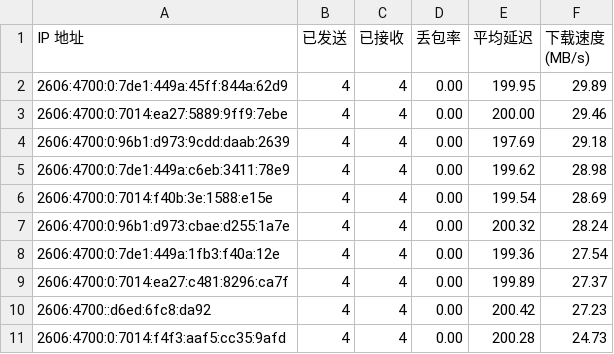
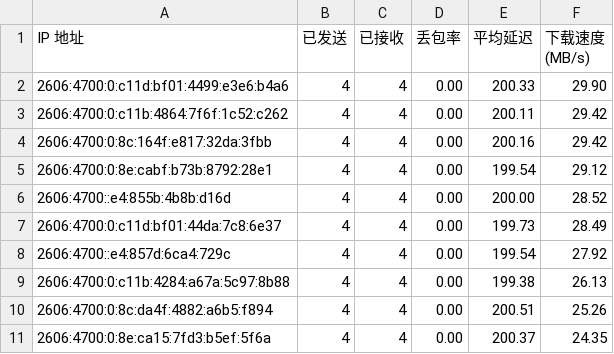
Before and after one commit to ymyuuu/IPDB, a CSV file: BestCF/ipv6.csv, drawn as a sheet.

Commit message:
Update BestCF/ipv6.csv - 2026-06-17 04:06:32

```diff
--- a/BestCF/ipv6.csv
+++ b/BestCF/ipv6.csv
@@ -1,11 +1,11 @@
 IP 地址,已发送,已接收,丢包率,平均延迟,下载速度 (MB/s)
-2606:4700:0:7de1:449a:45ff:844a:62d9,4,4,0.00,199.95,29.89
-2606:4700:0:7014:ea27:5889:9ff9:7ebe,4,4,0.00,200.00,29.46
-2606:4700:0:96b1:d973:9cdd:daab:2639,4,4,0.00,197.69,29.18
-2606:4700:0:7de1:449a:c6eb:3411:78e9,4,4,0.00,199.62,28.98
-2606:4700:0:7014:f40b:3e:1588:e15e,4,4,0.00,199.54,28.69
-2606:4700:0:96b1:d973:cbae:d255:1a7e,4,4,0.00,200.32,28.24
-2606:4700:0:7de1:449a:1fb3:f40a:12e,4,4,0.00,199.36,27.54
-2606:4700:0:7014:ea27:c481:8296:ca7f,4,4,0.00,199.89,27.37
-2606:4700::d6ed:6fc8:da92,4,4,0.00,200.42,27.23
-2606:4700:0:7014:f4f3:aaf5:cc35:9afd,4,4,0.00,200.28,24.73
+2606:4700:0:c11d:bf01:4499:e3e6:b4a6,4,4,0.00,200.33,29.90
+2606:4700:0:c11b:4864:7f6f:1c52:c262,4,4,0.00,200.11,29.42
+2606:4700:0:8c:164f:e817:32da:3fbb,4,4,0.00,200.16,29.42
+2606:4700:0:8e:cabf:b73b:8792:28e1,4,4,0.00,199.54,29.12
+2606:4700::e4:855b:4b8b:d16d,4,4,0.00,200.00,28.52
+2606:4700:0:c11d:bf01:44da:7c8:6e37,4,4,0.00,199.73,28.49
+2606:4700::e4:857d:6ca4:729c,4,4,0.00,199.54,27.92
+2606:4700:0:c11b:4284:a67a:5c97:8b88,4,4,0.00,199.38,26.13
+2606:4700:0:8c:da4f:4882:a6b5:f894,4,4,0.00,200.51,25.26
+2606:4700:0:8e:ca15:7fd3:b5ef:5f6a,4,4,0.00,200.37,24.35
```
